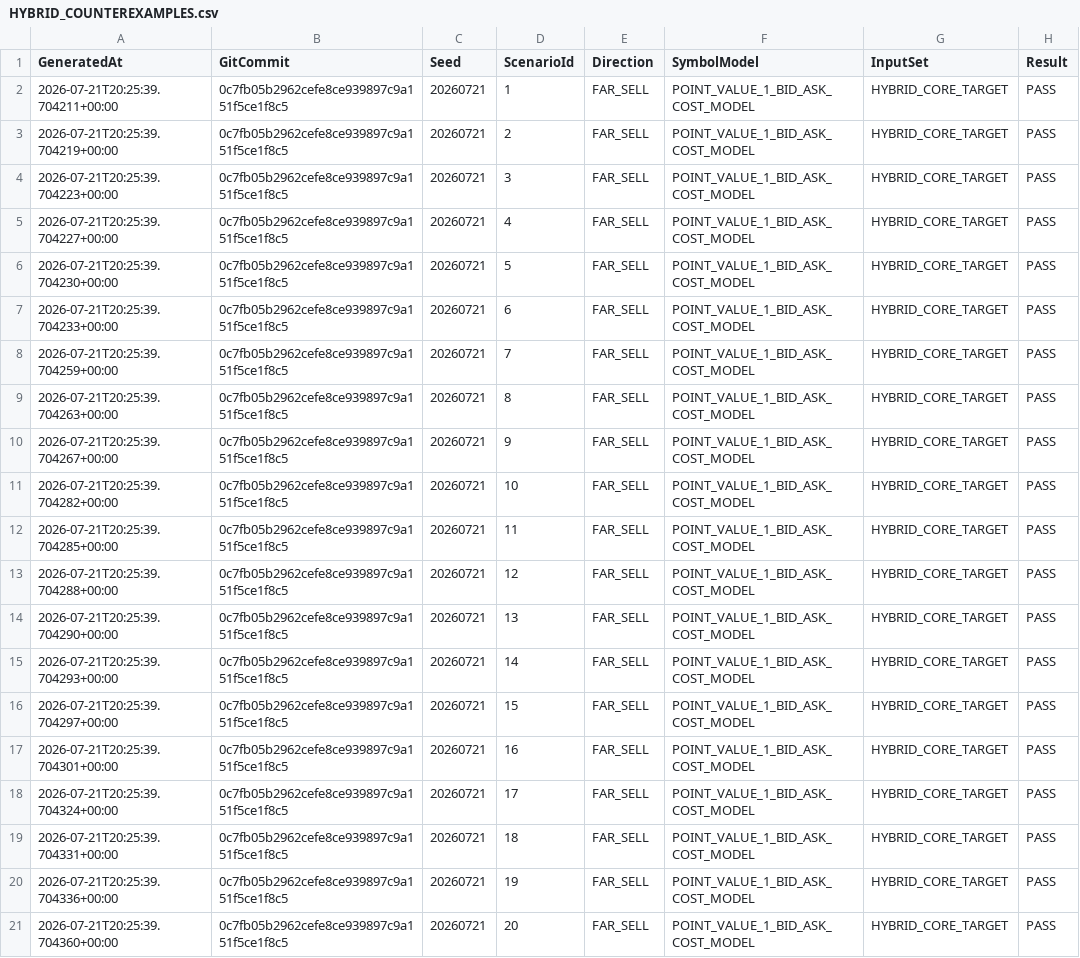
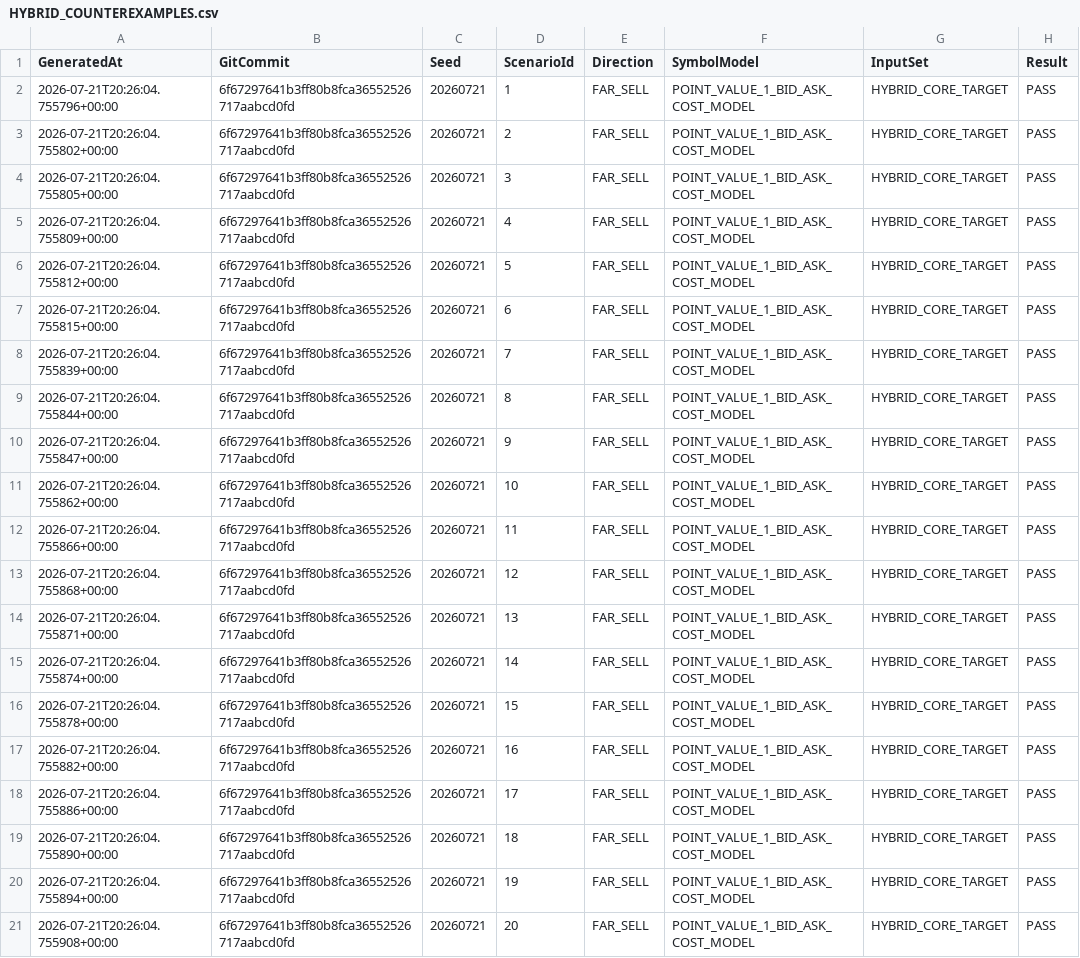
Before and after one commit to ic8812825-maker/chatgpt.com-codex, a CSV file: MinusLock_BigHarvest_EA_V2/Reports/HYBRID_COUNTEREXAMPLES.csv, drawn as a sheet; only a part is shown; the diff names each change by its address in the sheet, - before the commit and + after, or states it on an @@ line.

```diff
--- a/MinusLock_BigHarvest_EA_V2/Reports/HYBRID_COUNTEREXAMPLES.csv
+++ b/MinusLock_BigHarvest_EA_V2/Reports/HYBRID_COUNTEREXAMPLES.csv
-A2 (GeneratedAt): 2026-07-21T20:25:39.704211+00:00
+A2 (GeneratedAt): 2026-07-21T20:26:04.755796+00:00
-B2:B21 (GitCommit): 0c7fb05b2962cefe8ce939897c9a151f5ce1f8c5
+B2:B21 (GitCommit): 6f67297641b3ff80b8fca36552526717aabcd0fd
-A3 (GeneratedAt): 2026-07-21T20:25:39.704219+00:00
+A3 (GeneratedAt): 2026-07-21T20:26:04.755802+00:00
-A4 (GeneratedAt): 2026-07-21T20:25:39.704223+00:00
+A4 (GeneratedAt): 2026-07-21T20:26:04.755805+00:00
-A5 (GeneratedAt): 2026-07-21T20:25:39.704227+00:00
+A5 (GeneratedAt): 2026-07-21T20:26:04.755809+00:00
-A6 (GeneratedAt): 2026-07-21T20:25:39.704230+00:00
+A6 (GeneratedAt): 2026-07-21T20:26:04.755812+00:00
-A7 (GeneratedAt): 2026-07-21T20:25:39.704233+00:00
+A7 (GeneratedAt): 2026-07-21T20:26:04.755815+00:00
-A8 (GeneratedAt): 2026-07-21T20:25:39.704259+00:00
+A8 (GeneratedAt): 2026-07-21T20:26:04.755839+00:00
-A9 (GeneratedAt): 2026-07-21T20:25:39.704263+00:00
+A9 (GeneratedAt): 2026-07-21T20:26:04.755844+00:00
-A10 (GeneratedAt): 2026-07-21T20:25:39.704267+00:00
+A10 (GeneratedAt): 2026-07-21T20:26:04.755847+00:00
-A11 (GeneratedAt): 2026-07-21T20:25:39.704282+00:00
+A11 (GeneratedAt): 2026-07-21T20:26:04.755862+00:00
-A12 (GeneratedAt): 2026-07-21T20:25:39.704285+00:00
+A12 (GeneratedAt): 2026-07-21T20:26:04.755866+00:00
-A13 (GeneratedAt): 2026-07-21T20:25:39.704288+00:00
+A13 (GeneratedAt): 2026-07-21T20:26:04.755868+00:00
-A14 (GeneratedAt): 2026-07-21T20:25:39.704290+00:00
+A14 (GeneratedAt): 2026-07-21T20:26:04.755871+00:00
-A15 (GeneratedAt): 2026-07-21T20:25:39.704293+00:00
+A15 (GeneratedAt): 2026-07-21T20:26:04.755874+00:00
-A16 (GeneratedAt): 2026-07-21T20:25:39.704297+00:00
+A16 (GeneratedAt): 2026-07-21T20:26:04.755878+00:00
-A17 (GeneratedAt): 2026-07-21T20:25:39.704301+00:00
+A17 (GeneratedAt): 2026-07-21T20:26:04.755882+00:00
-A18 (GeneratedAt): 2026-07-21T20:25:39.704324+00:00
+A18 (GeneratedAt): 2026-07-21T20:26:04.755886+00:00
-A19 (GeneratedAt): 2026-07-21T20:25:39.704331+00:00
+A19 (GeneratedAt): 2026-07-21T20:26:04.755890+00:00
-A20 (GeneratedAt): 2026-07-21T20:25:39.704336+00:00
+A20 (GeneratedAt): 2026-07-21T20:26:04.755894+00:00
-A21 (GeneratedAt): 2026-07-21T20:25:39.704360+00:00
+A21 (GeneratedAt): 2026-07-21T20:26:04.755908+00:00
```
Also changed, not shown: MinusLock_BigHarvest_EA_V2/Reports/HYBRID_BIG_100_SCENARIOS.csv, MinusLock_BigHarvest_EA_V2/Reports/HYBRID_BIG_LEVEL_SEQUENCE.csv, 8 other files.
